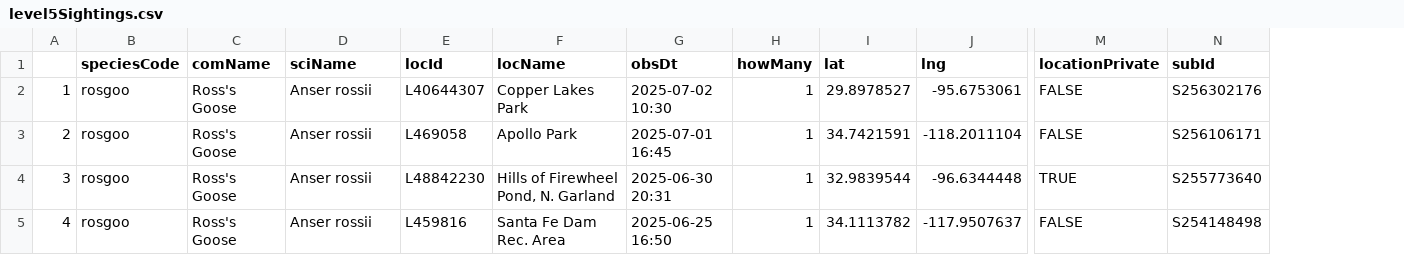
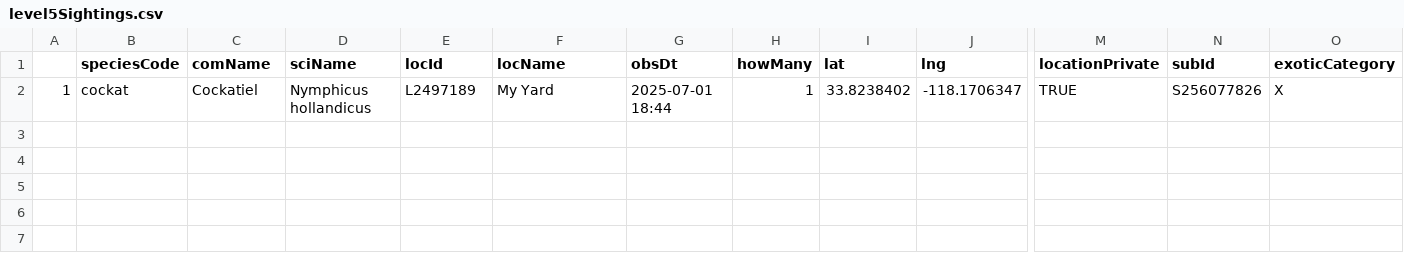
Before and after one commit to jsm425/BirdNerd, a CSV file: BirdSightingLists/level5Sightings.csv, drawn as a sheet; only a part is shown, gaps mark what is left out; removed rows and columns are numbered as before the commit, all else as after; rows hold the shown columns only; the diff names each change by its address in the sheet, - before the commit and + after, or states it on an @@ line.

```diff
--- a/BirdSightingLists/level5Sightings.csv
+++ b/BirdSightingLists/level5Sightings.csv
+column O (exoticCategory), row 2: X
-B2 (speciesCode): rosgoo
+B2 (speciesCode): cockat
-C2 (comName): Ross's Goose
+C2 (comName): Cockatiel
-D2 (sciName): Anser rossii
+D2 (sciName): Nymphicus hollandicus
-E2 (locId): L40644307
+E2 (locId): L2497189
-F2 (locName): Copper Lakes Park
+F2 (locName): My Yard
-G2 (obsDt): 2025-07-02 10:30
+G2 (obsDt): 2025-07-01 18:44
-I2 (lat): 29.8978527
+I2 (lat): 33.8238402
-J2 (lng): -95.6753061
+J2 (lng): -118.1706347
-M2 (locationPrivate): FALSE
+M2 (locationPrivate): TRUE
-N2 (subId): S256302176
+N2 (subId): S256077826
-row 3: 2 | rosgoo | Ross's Goose | Anser rossii | L469058 | Apollo Park | 2025-07-01 16:45 | 1 | 34.7421591 | -118.2011104 | FALSE | S256106171
-row 4: 3 | rosgoo | Ross's Goose | Anser rossii | L48842230 | Hills of Firewheel Pond, N. Garland | 2025-06-30 20:31 | 1 | 32.9839544 | -96.6344448 | TRUE | S255773640
-row 5: 4 | rosgoo | Ross's Goose | Anser rossii | L459816 | Santa Fe Dam Rec. Area | 2025-06-25 16:50 | 1 | 34.1113782 | -117.9507637 | FALSE | S254148498
```
Also changed, not shown: BirdSightingLists/level4Sightings.csv, 3 other files.
